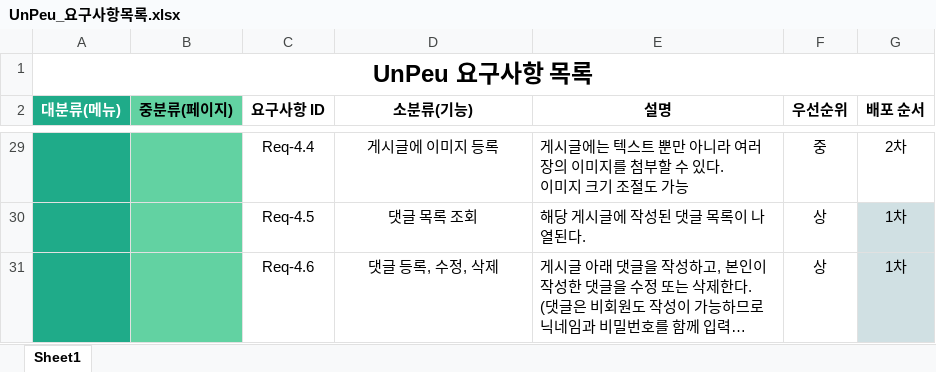
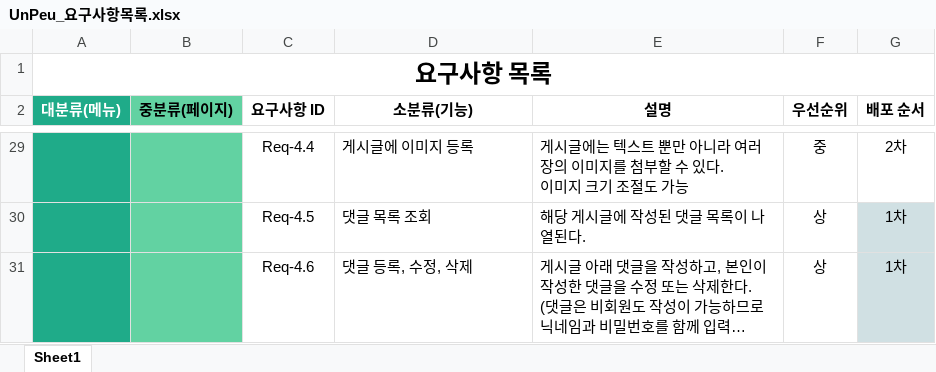
Before and after one commit to seyeonn/Unpeu, an Excel workbook: exec/기획/UnPeu_요구사항목록.xlsx, sheet Sheet1, drawn as a sheet; only a part is shown, gaps mark what is left out; long unchanged cells end in …; values as stored, in another font and other column widths than the file's, no borders; the diff covers the shown part only; the diff names each change by its address in the sheet, - before the commit and + after, or states it on an @@ line.

```diff
--- a/exec/기획/UnPeu_요구사항목록.xlsx (sheet Sheet1)
+++ b/exec/기획/UnPeu_요구사항목록.xlsx (sheet Sheet1)
-A1 (대분류(메뉴)): UnPeu 요구사항 목록
+A1 (대분류(메뉴)): 요구사항 목록
-D29:D31 alignment: center
+D29:D31 alignment: left
```
Also changed, not shown: 5 edited cells and cell formats elsewhere in this sheet, exec/기획/UnPeu_REST_API_명세서.xlsx, 3 other files.
